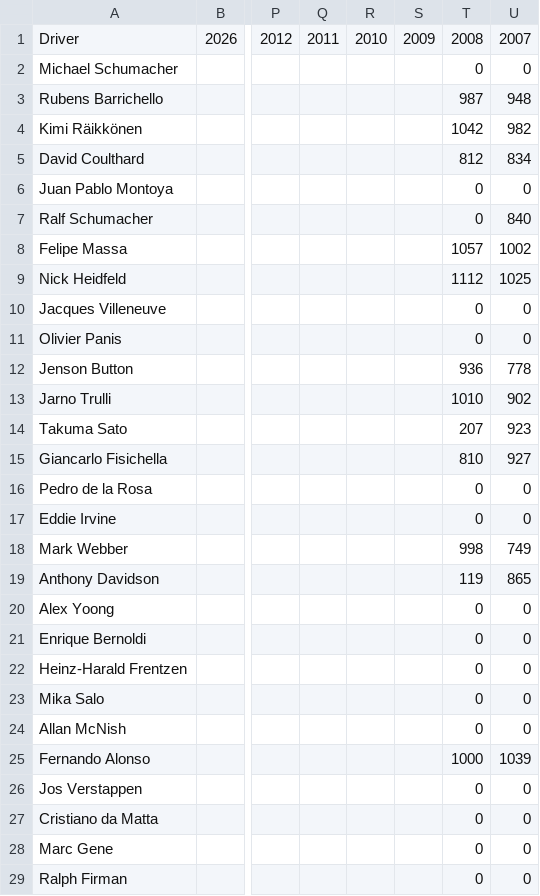
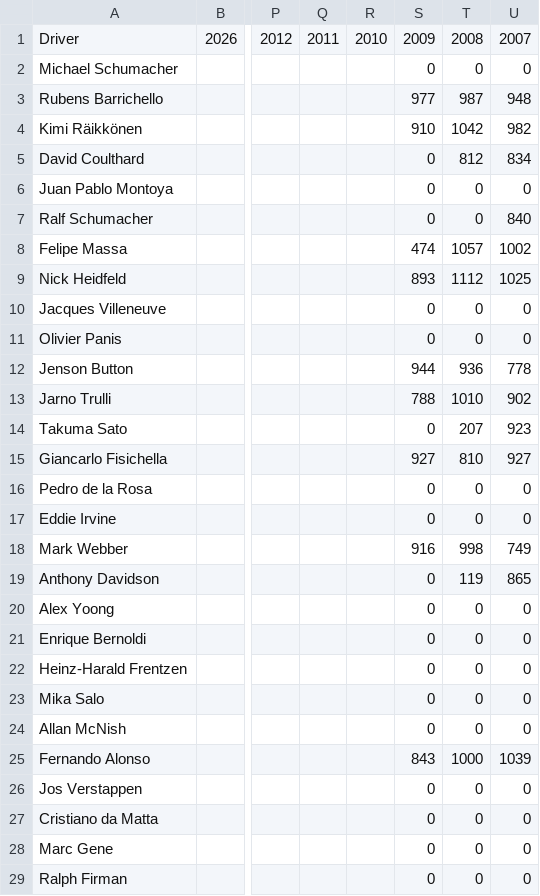
Before and after one commit to owen-simon/Formula-1-Constructor-Repository, a CSV file: Data_Files/laps_completed.csv, drawn as a sheet; only a part is shown, gaps mark what is left out; the diff covers the shown part only; the diff names each change by its address in the sheet, - before the commit and + after, or states it on an @@ line.

Commit message:
driver data - 2009

```diff
--- a/Data_Files/laps_completed.csv
+++ b/Data_Files/laps_completed.csv
-S2: (empty)
+S2: 0
-S3: (empty)
+S3: 977
-S4: (empty)
+S4: 910
-S5:S7: (empty)
+S5:S7: 0
-S8: (empty)
+S8: 474
-S9: (empty)
+S9: 893
-S10:S11: (empty)
+S10:S11: 0
-S12: (empty)
+S12: 944
-S13: (empty)
+S13: 788
-S14: (empty)
+S14: 0
-S15: (empty)
+S15: 927
-S16:S17: (empty)
+S16:S17: 0
-S18: (empty)
+S18: 916
-S19:S24: (empty)
+S19:S24: 0
-S25: (empty)
+S25: 843
-S26:S29: (empty)
+S26:S29: 0
```
Also changed, not shown: 93 edited cells elsewhere in this file, Data_Files/race_starts.csv, 1 other file.
